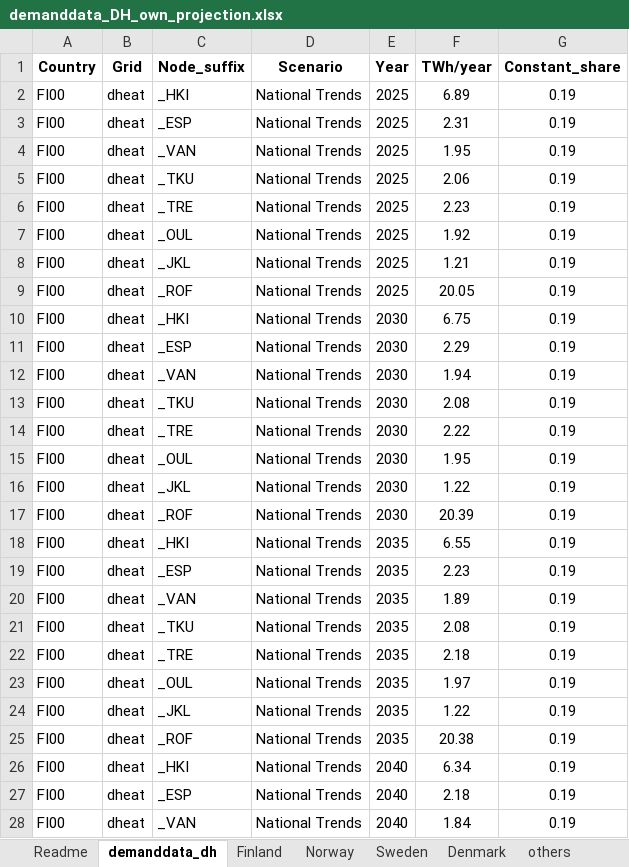
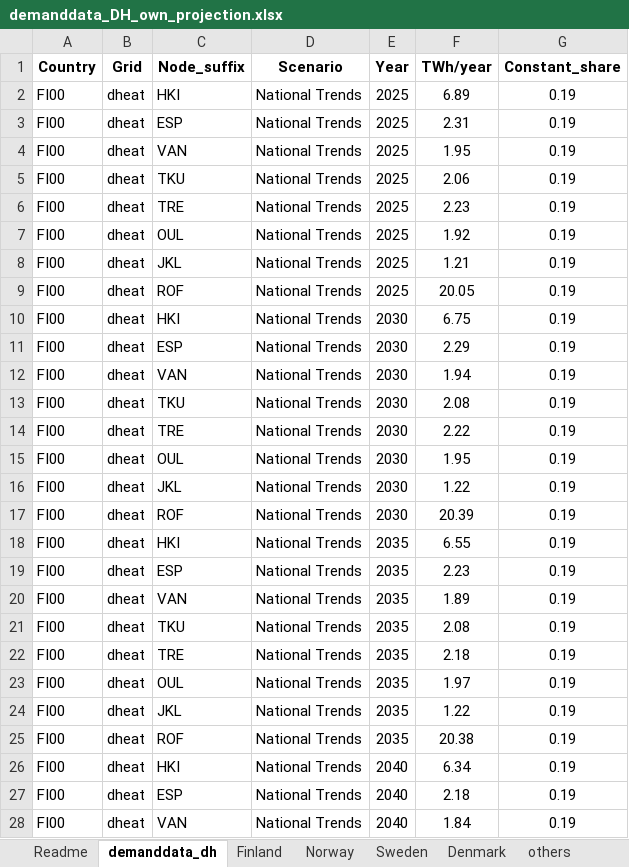
Before and after one commit to vttresearch/north_european_model, an Excel workbook: src_files/data_files/demanddata_DH_own_projection.xlsx, sheet demanddata_dh, drawn as a sheet; only a part is shown; values as stored, in another font and other column widths than the file's, no borders; table styles not drawn; the diff covers the shown part only; the diff names each change by its address in the sheet, - before the commit and + after, or states it on an @@ line.

```diff
--- a/src_files/data_files/demanddata_DH_own_projection.xlsx (sheet demanddata_dh)
+++ b/src_files/data_files/demanddata_DH_own_projection.xlsx (sheet demanddata_dh)
-C2 (Node_suffix): _HKI
+C2 (Node_suffix): HKI
-C3 (Node_suffix): _ESP
+C3 (Node_suffix): ESP
-C4 (Node_suffix): _VAN
+C4 (Node_suffix): VAN
-C5 (Node_suffix): _TKU
+C5 (Node_suffix): TKU
-C6 (Node_suffix): _TRE
+C6 (Node_suffix): TRE
-C7 (Node_suffix): _OUL
+C7 (Node_suffix): OUL
-C8 (Node_suffix): _JKL
+C8 (Node_suffix): JKL
-C9 (Node_suffix): _ROF
+C9 (Node_suffix): ROF
-C10 (Node_suffix): _HKI
+C10 (Node_suffix): HKI
-C11 (Node_suffix): _ESP
+C11 (Node_suffix): ESP
-C12 (Node_suffix): _VAN
+C12 (Node_suffix): VAN
-C13 (Node_suffix): _TKU
+C13 (Node_suffix): TKU
-C14 (Node_suffix): _TRE
+C14 (Node_suffix): TRE
-C15 (Node_suffix): _OUL
+C15 (Node_suffix): OUL
-C16 (Node_suffix): _JKL
+C16 (Node_suffix): JKL
-C17 (Node_suffix): _ROF
+C17 (Node_suffix): ROF
-C18 (Node_suffix): _HKI
+C18 (Node_suffix): HKI
-C19 (Node_suffix): _ESP
+C19 (Node_suffix): ESP
-C20 (Node_suffix): _VAN
+C20 (Node_suffix): VAN
-C21 (Node_suffix): _TKU
+C21 (Node_suffix): TKU
-C22 (Node_suffix): _TRE
+C22 (Node_suffix): TRE
-C23 (Node_suffix): _OUL
+C23 (Node_suffix): OUL
-C24 (Node_suffix): _JKL
+C24 (Node_suffix): JKL
-C25 (Node_suffix): _ROF
+C25 (Node_suffix): ROF
-C26 (Node_suffix): _HKI
+C26 (Node_suffix): HKI
-C27 (Node_suffix): _ESP
+C27 (Node_suffix): ESP
-C28 (Node_suffix): _VAN
+C28 (Node_suffix): VAN
```
Also changed, not shown: 5 edited cells elsewhere in this sheet, sheet Finland, src_files/data_files/fueldata_maf2020.xlsx, src_files/data_files/unitdata_TYNDP-2020.xlsx, 8 other files.
